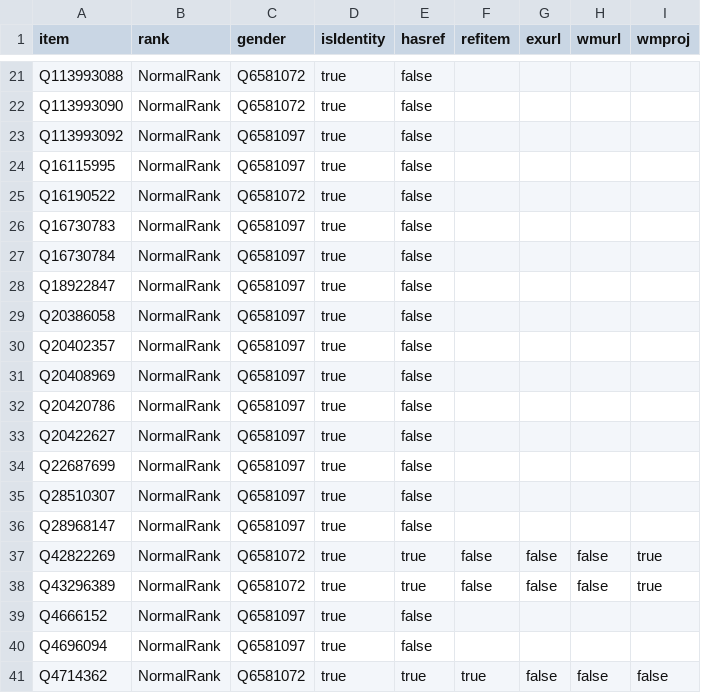
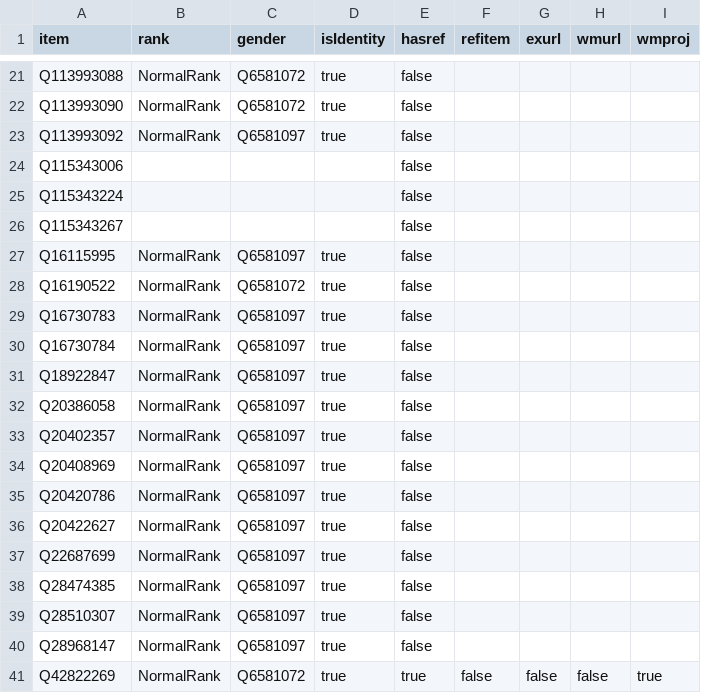
Before and after one commit to every-politician-scrapers/bahrain, a CSV file: badges/rawdata/gender.csv, drawn as a sheet; only a part is shown, gaps mark what is left out; the shorter side is filled out with more unchanged rows.

```diff
--- a/badges/rawdata/gender.csv
+++ b/badges/rawdata/gender.csv
@@ -23,2 +23,5 @@ Q113993090,NormalRank,Q6581072,true,false,,,,
 Q113993092,NormalRank,Q6581097,true,false,,,,
+Q115343006,,,,false,,,,
+Q115343224,,,,false,,,,
+Q115343267,,,,false,,,,
 Q16115995,NormalRank,Q6581097,true,false,,,,
@@ -34,2 +37,3 @@ Q20422627,NormalRank,Q6581097,true,false,,,,
 Q22687699,NormalRank,Q6581097,true,false,,,,
+Q28474385,NormalRank,Q6581097,true,false,,,,
 Q28510307,NormalRank,Q6581097,true,false,,,,
```
Also changed, not shown: badges/rawdata/pob.csv, 2 other files.
